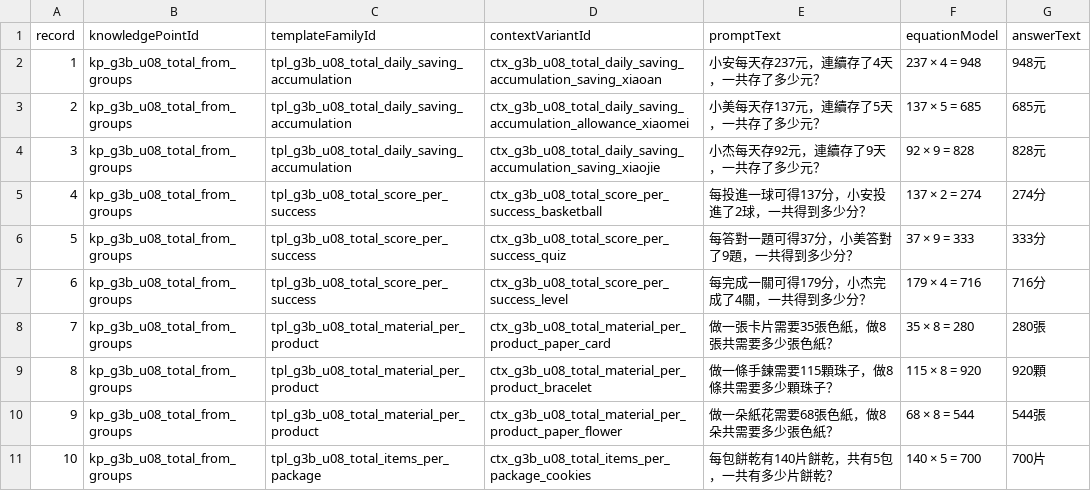
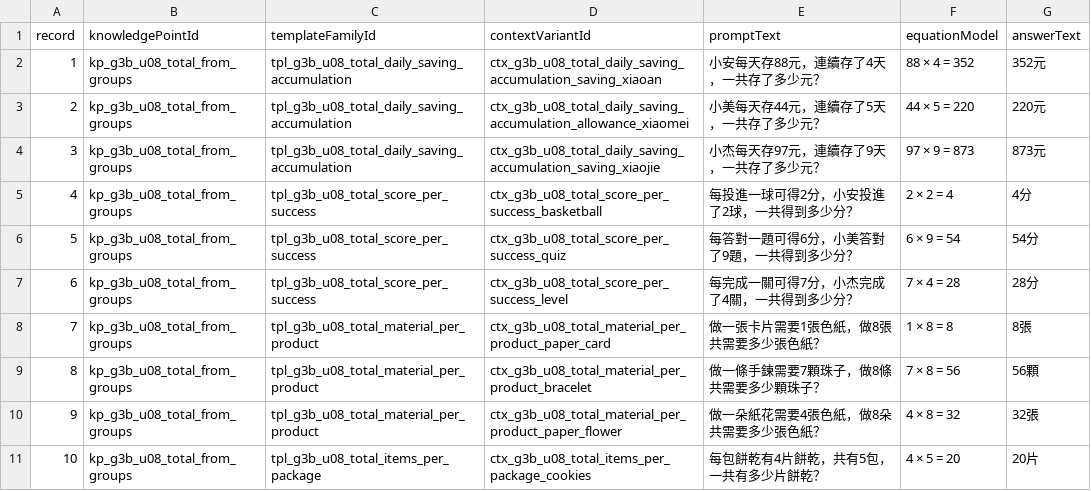
Before and after one commit to cobelinfuture-Kobel/taiwan-elementary-math-generator, a TSV file: docs/curriculum/output/S58E_G3B_U08_HUMAN_READBACK_COMPACT.tsv, drawn as a sheet; only a part is shown; the diff covers the shown part only.

```diff
--- a/docs/curriculum/output/S58E_G3B_U08_HUMAN_READBACK_COMPACT.tsv
+++ b/docs/curriculum/output/S58E_G3B_U08_HUMAN_READBACK_COMPACT.tsv
@@ -1,11 +1,11 @@
 record	knowledgePointId	templateFamilyId	contextVariantId	promptText	equationModel	answerText
-1	kp_g3b_u08_total_from_groups	tpl_g3b_u08_total_daily_saving_accumulation	ctx_g3b_u08_total_daily_saving_accumulation_saving_xiaoan	小安每天存237元，連續存了4天，一共存了多少元？	237 × 4 = 948	948元
-2	kp_g3b_u08_total_from_groups	tpl_g3b_u08_total_daily_saving_accumulation	ctx_g3b_u08_total_daily_saving_accumulation_allowance_xiaomei	小美每天存137元，連續存了5天，一共存了多少元？	137 × 5 = 685	685元
-3	kp_g3b_u08_total_from_groups	tpl_g3b_u08_total_daily_saving_accumulation	ctx_g3b_u08_total_daily_saving_accumulation_saving_xiaojie	小杰每天存92元，連續存了9天，一共存了多少元？	92 × 9 = 828	828元
-4	kp_g3b_u08_total_from_groups	tpl_g3b_u08_total_score_per_success	ctx_g3b_u08_total_score_per_success_basketball	每投進一球可得137分，小安投進了2球，一共得到多少分？	137 × 2 = 274	274分
-5	kp_g3b_u08_total_from_groups	tpl_g3b_u08_total_score_per_success	ctx_g3b_u08_total_score_per_success_quiz	每答對一題可得37分，小美答對了9題，一共得到多少分？	37 × 9 = 333	333分
-6	kp_g3b_u08_total_from_groups	tpl_g3b_u08_total_score_per_success	ctx_g3b_u08_total_score_per_success_level	每完成一關可得179分，小杰完成了4關，一共得到多少分？	179 × 4 = 716	716分
-7	kp_g3b_u08_total_from_groups	tpl_g3b_u08_total_material_per_product	ctx_g3b_u08_total_material_per_product_paper_card	做一張卡片需要35張色紙，做8張共需要多少張色紙？	35 × 8 = 280	280張
-8	kp_g3b_u08_total_from_groups	tpl_g3b_u08_total_material_per_product	ctx_g3b_u08_total_material_per_product_bracelet	做一條手鍊需要115顆珠子，做8條共需要多少顆珠子？	115 × 8 = 920	920顆
-9	kp_g3b_u08_total_from_groups	tpl_g3b_u08_total_material_per_product	ctx_g3b_u08_total_material_per_product_paper_flower	做一朵紙花需要68張色紙，做8朵共需要多少張色紙？	68 × 8 = 544	544張
-10	kp_g3b_u08_total_from_groups	tpl_g3b_u08_total_items_per_package	ctx_g3b_u08_total_items_per_package_cookies	每包餅乾有140片餅乾，共有5包，一共有多少片餅乾？	140 × 5 = 700	700片
+1	kp_g3b_u08_total_from_groups	tpl_g3b_u08_total_daily_saving_accumulation	ctx_g3b_u08_total_daily_saving_accumulation_saving_xiaoan	小安每天存88元，連續存了4天，一共存了多少元？	88 × 4 = 352	352元
+2	kp_g3b_u08_total_from_groups	tpl_g3b_u08_total_daily_saving_accumulation	ctx_g3b_u08_total_daily_saving_accumulation_allowance_xiaomei	小美每天存44元，連續存了5天，一共存了多少元？	44 × 5 = 220	220元
+3	kp_g3b_u08_total_from_groups	tpl_g3b_u08_total_daily_saving_accumulation	ctx_g3b_u08_total_daily_saving_accumulation_saving_xiaojie	小杰每天存97元，連續存了9天，一共存了多少元？	97 × 9 = 873	873元
+4	kp_g3b_u08_total_from_groups	tpl_g3b_u08_total_score_per_success	ctx_g3b_u08_total_score_per_success_basketball	每投進一球可得2分，小安投進了2球，一共得到多少分？	2 × 2 = 4	4分
+5	kp_g3b_u08_total_from_groups	tpl_g3b_u08_total_score_per_success	ctx_g3b_u08_total_score_per_success_quiz	每答對一題可得6分，小美答對了9題，一共得到多少分？	6 × 9 = 54	54分
+6	kp_g3b_u08_total_from_groups	tpl_g3b_u08_total_score_per_success	ctx_g3b_u08_total_score_per_success_level	每完成一關可得7分，小杰完成了4關，一共得到多少分？	7 × 4 = 28	28分
+7	kp_g3b_u08_total_from_groups	tpl_g3b_u08_total_material_per_product	ctx_g3b_u08_total_material_per_product_paper_card	做一張卡片需要1張色紙，做8張共需要多少張色紙？	1 × 8 = 8	8張
+8	kp_g3b_u08_total_from_groups	tpl_g3b_u08_total_material_per_product	ctx_g3b_u08_total_material_per_product_bracelet	做一條手鍊需要7顆珠子，做8條共需要多少顆珠子？	7 × 8 = 56	56顆
+9	kp_g3b_u08_total_from_groups	tpl_g3b_u08_total_material_per_product	ctx_g3b_u08_total_material_per_product_paper_flower	做一朵紙花需要4張色紙，做8朵共需要多少張色紙？	4 × 8 = 32	32張
+10	kp_g3b_u08_total_from_groups	tpl_g3b_u08_total_items_per_package	ctx_g3b_u08_total_items_per_package_cookies	每包餅乾有4片餅乾，共有5包，一共有多少片餅乾？	4 × 5 = 20	20片
```
Also changed, not shown: 162 edited cells elsewhere in this file, 7 other files.
